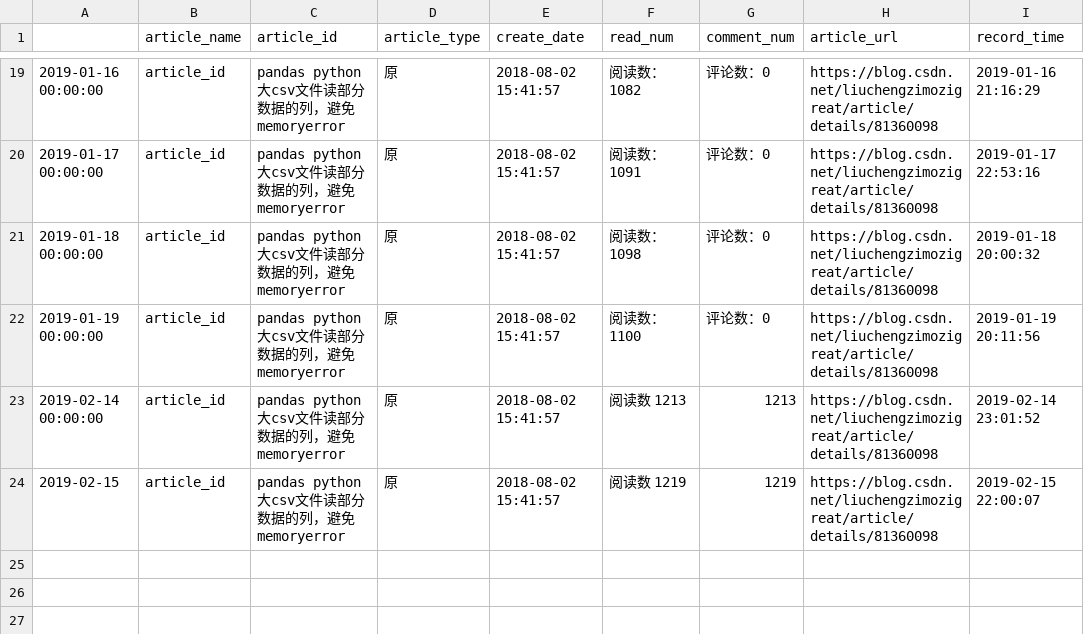
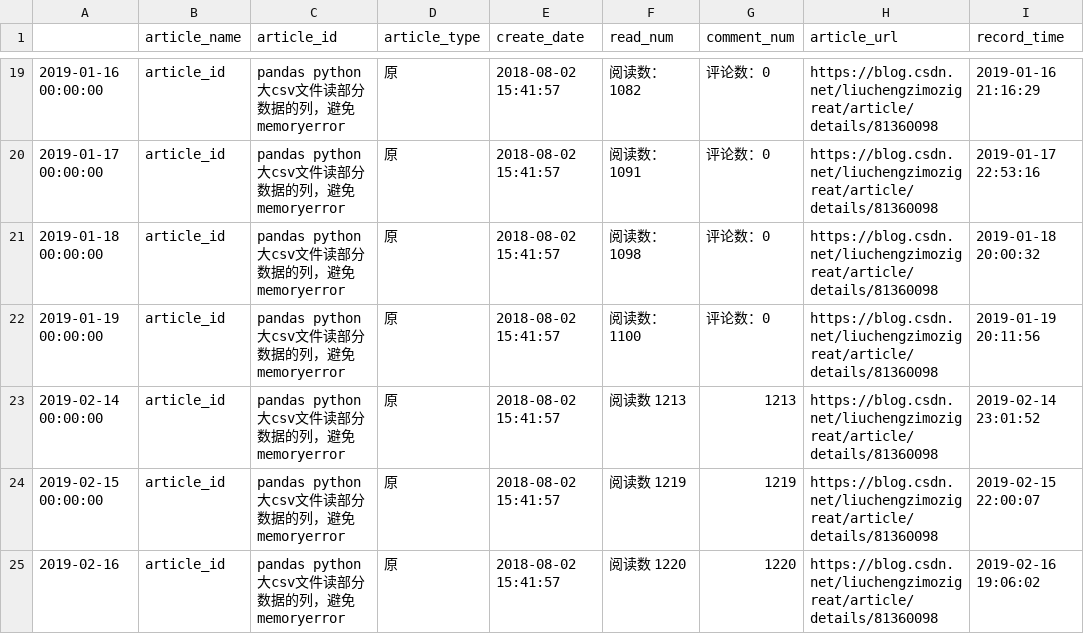
Before and after one commit to liuchengzimozigreat/learining_scraping, a CSV file: my_blog_info/81360098pandaspython大csv文件读部.csv, drawn as a sheet; only a part is shown, gaps mark what is left out.

```diff
--- a/my_blog_info/81360098pandaspython大csv文件读部.csv
+++ b/my_blog_info/81360098pandaspython大csv文件读部.csv
@@ -23,2 +23,3 @@
 2019-02-14 00:00:00,article_id,pandas python 大csv文件读部分数据的列，避免memoryerror,原,2018-08-02 15:41:57,阅读数 1213 ,1213,https://blog.csdn.net/liuchengzimozigreat/article/details/81360098,2019-02-14 23:01:52
-2019-02-15,article_id,pandas python 大csv文件读部分数据的列，避免memoryerror,原,2018-08-02 15:41:57,阅读数 1219 ,1219,https://blog.csdn.net/liuchengzimozigreat/article/details/81360098,2019-02-15 22:00:07
+2019-02-15 00:00:00,article_id,pandas python 大csv文件读部分数据的列，避免memoryerror,原,2018-08-02 15:41:57,阅读数 1219 ,1219,https://blog.csdn.net/liuchengzimozigreat/article/details/81360098,2019-02-15 22:00:07
+2019-02-16,article_id,pandas python 大csv文件读部分数据的列，避免memoryerror,原,2018-08-02 15:41:57,阅读数 1220 ,1220,https://blog.csdn.net/liuchengzimozigreat/article/details/81360098,2019-02-16 19:06:02
```
Also changed, not shown: my_blog_info/82348651ValueErrorFormatjpgi.csv, my_blog_info/82349689python画大量子图报错.csv, 33 other files.
